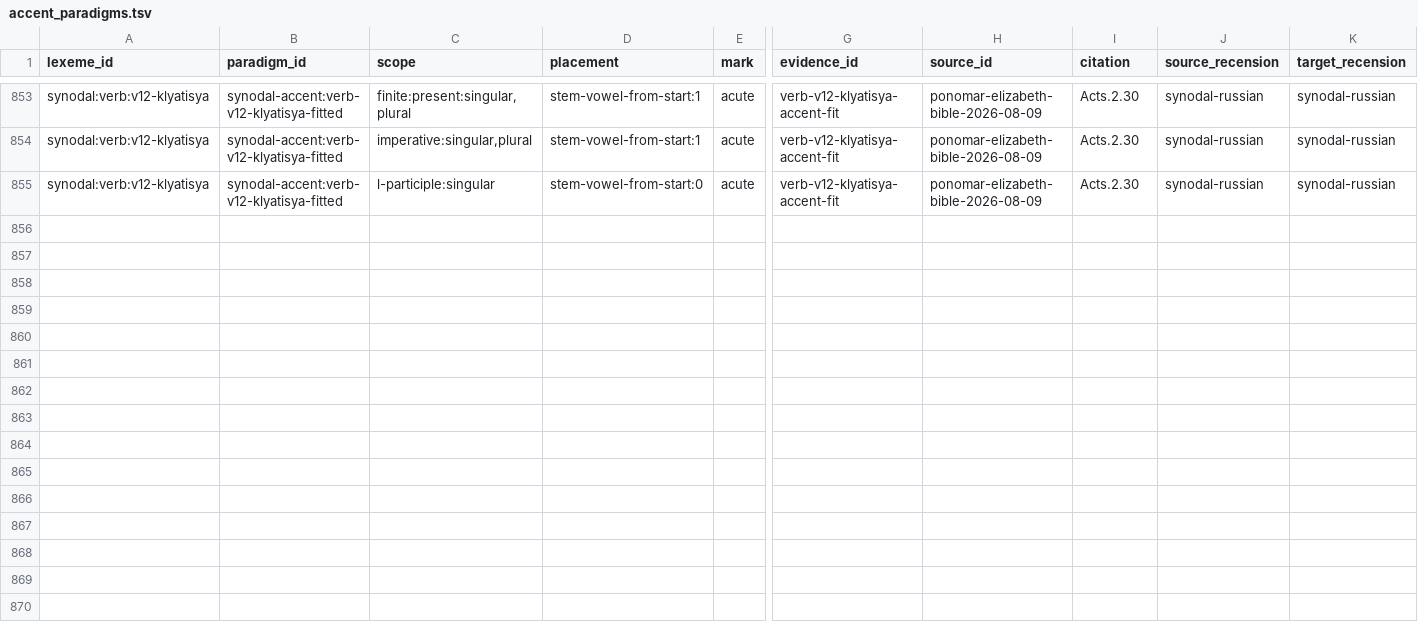
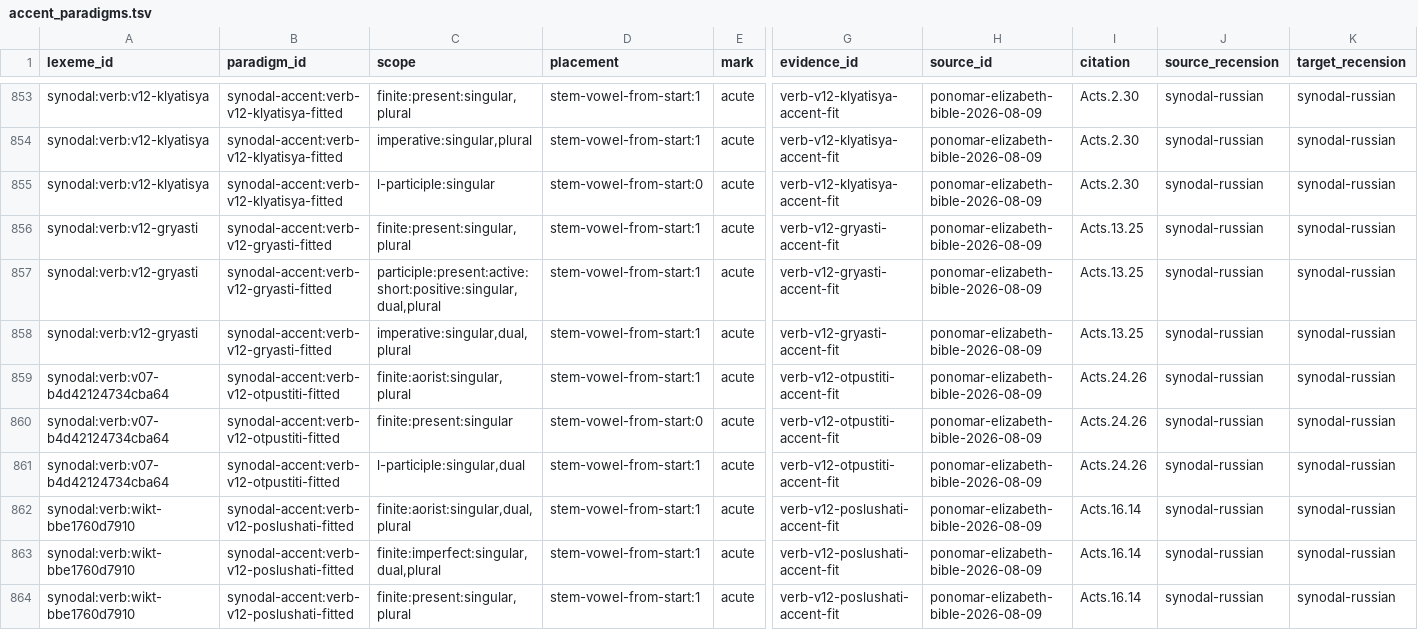
Before and after one commit to gold-silver-copper/church-slavonic, a TSV file: data/synodal/accent_paradigms.tsv, drawn as a sheet; only a part is shown, gaps mark what is left out; rows hold the shown columns only; the diff covers the shown part only; the diff names each change by its address in the sheet, - before the commit and + after, or states it on an @@ line.

```diff
--- a/data/synodal/accent_paradigms.tsv
+++ b/data/synodal/accent_paradigms.tsv
+row 856: synodal:verb:v12-gryasti | synodal-accent:verb-v12-gryasti-fitted | finite:present:singular,plural | stem-vowel-from-start:1 | acute | verb-v12-gryasti-accent-fit | ponomar-elizabeth-bible-2026-08-09 | Acts.13.25 | synodal-russian | synodal-russian
+row 857: synodal:verb:v12-gryasti | synodal-accent:verb-v12-gryasti-fitted | participle:present:active:short:positive:singular,dual,plural | stem-vowel-from-start:1 | acute | verb-v12-gryasti-accent-fit | ponomar-elizabeth-bible-2026-08-09 | Acts.13.25 | synodal-russian | synodal-russian
+row 858: synodal:verb:v12-gryasti | synodal-accent:verb-v12-gryasti-fitted | imperative:singular,dual,plural | stem-vowel-from-start:1 | acute | verb-v12-gryasti-accent-fit | ponomar-elizabeth-bible-2026-08-09 | Acts.13.25 | synodal-russian | synodal-russian
+row 859: synodal:verb:v07-b4d42124734cba64 | synodal-accent:verb-v12-otpustiti-fitted | finite:aorist:singular,plural | stem-vowel-from-start:1 | acute | verb-v12-otpustiti-accent-fit | ponomar-elizabeth-bible-2026-08-09 | Acts.24.26 | synodal-russian | synodal-russian
+row 860: synodal:verb:v07-b4d42124734cba64 | synodal-accent:verb-v12-otpustiti-fitted | finite:present:singular | stem-vowel-from-start:0 | acute | verb-v12-otpustiti-accent-fit | ponomar-elizabeth-bible-2026-08-09 | Acts.24.26 | synodal-russian | synodal-russian
+row 861: synodal:verb:v07-b4d42124734cba64 | synodal-accent:verb-v12-otpustiti-fitted | l-participle:singular,dual | stem-vowel-from-start:1 | acute | verb-v12-otpustiti-accent-fit | ponomar-elizabeth-bible-2026-08-09 | Acts.24.26 | synodal-russian | synodal-russian
+row 862: synodal:verb:wikt-bbe1760d7910 | synodal-accent:verb-v12-poslushati-fitted | finite:aorist:singular,dual,plural | stem-vowel-from-start:1 | acute | verb-v12-poslushati-accent-fit | ponomar-elizabeth-bible-2026-08-09 | Acts.16.14 | synodal-russian | synodal-russian
+row 863: synodal:verb:wikt-bbe1760d7910 | synodal-accent:verb-v12-poslushati-fitted | finite:imperfect:singular,dual,plural | stem-vowel-from-start:1 | acute | verb-v12-poslushati-accent-fit | ponomar-elizabeth-bible-2026-08-09 | Acts.16.14 | synodal-russian | synodal-russian
+row 864: synodal:verb:wikt-bbe1760d7910 | synodal-accent:verb-v12-poslushati-fitted | finite:present:singular,plural | stem-vowel-from-start:1 | acute | verb-v12-poslushati-accent-fit | ponomar-elizabeth-bible-2026-08-09 | Acts.16.14 | synodal-russian | synodal-russian
```
Also changed, not shown: 8 added rows elsewhere in this file, data/synodal/accents.tsv, data/synodal/evaluation.tsv, 34 other files.
